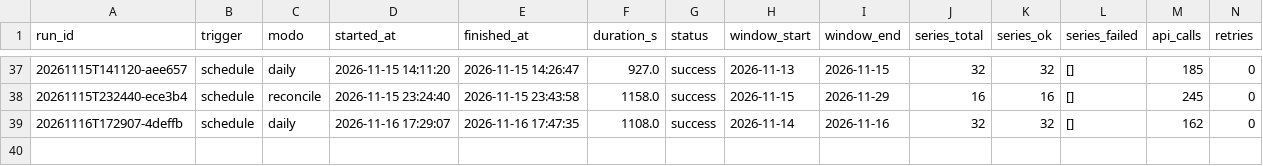
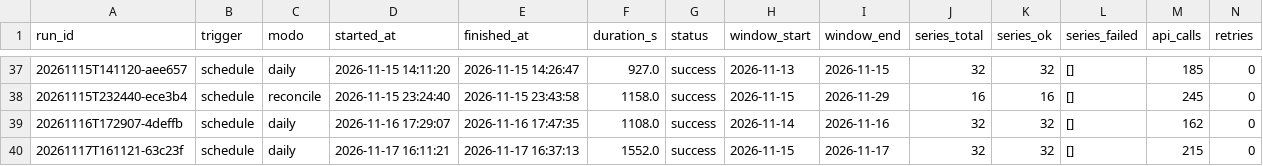
Before and after one commit to victor-ozores/Radar-PNCP, a CSV file: export/pipeline_runs.csv, drawn as a sheet; only a part is shown, gaps mark what is left out; rows hold the shown columns only; the diff names each change by its address in the sheet, - before the commit and + after, or states it on an @@ line.

```diff
--- a/export/pipeline_runs.csv
+++ b/export/pipeline_runs.csv
+row 40: 20261117T161121-63c23f | schedule | daily | 2026-11-17 16:11:21 | 2026-11-17 16:37:13 | 1552.0 | success | 2026-11-15 | 2026-11-17 | 32 | 32 | [] | 215 | 0
```
Also changed, not shown: 51 other files.
